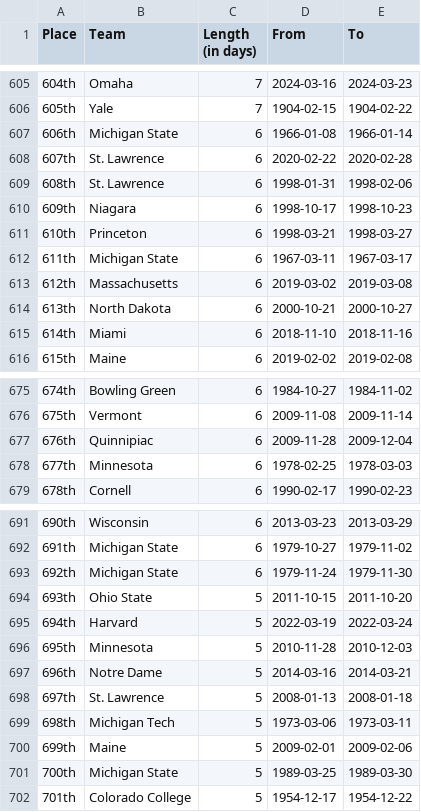
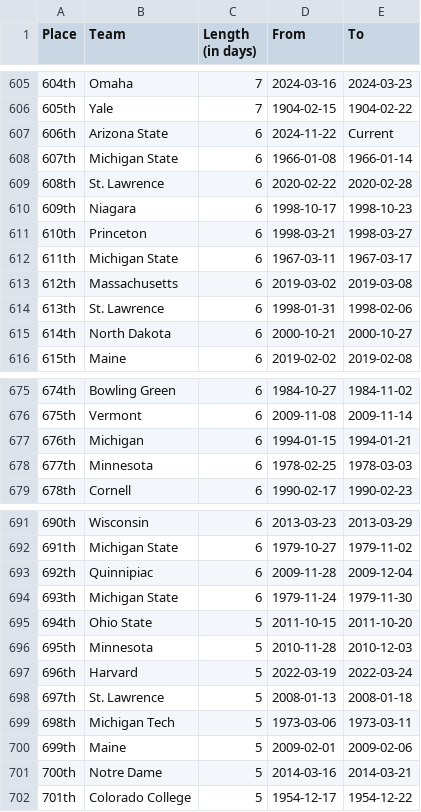
Before and after one commit to ankudovychm/collegehockey-macguffin, a CSV file: data/leaderboard/forwardranges.csv, drawn as a sheet; only a part is shown, gaps mark what is left out; the diff covers the shown part only.

```diff
--- a/data/leaderboard/forwardranges.csv
+++ b/data/leaderboard/forwardranges.csv
@@ -606,5 +606,5 @@ Place,Team,Length (in days),From,To
 605th,Yale,7,1904-02-15,1904-02-22
-606th,Michigan State,6,1966-01-08,1966-01-14
-607th,St. Lawrence,6,2020-02-22,2020-02-28
-608th,St. Lawrence,6,1998-01-31,1998-02-06
+606th,Arizona State,6,2024-11-22,Current
+607th,Michigan State,6,1966-01-08,1966-01-14
+608th,St. Lawrence,6,2020-02-22,2020-02-28
 609th,Niagara,6,1998-10-17,1998-10-23
@@ -613,4 +613,4 @@ Place,Team,Length (in days),From,To
 612th,Massachusetts,6,2019-03-02,2019-03-08
-613th,North Dakota,6,2000-10-21,2000-10-27
-614th,Miami,6,2018-11-10,2018-11-16
+613th,St. Lawrence,6,1998-01-31,1998-02-06
+614th,North Dakota,6,2000-10-21,2000-10-27
 615th,Maine,6,2019-02-02,2019-02-08
@@ -676,3 +676,3 @@ Place,Team,Length (in days),From,To
 675th,Vermont,6,2009-11-08,2009-11-14
-676th,Quinnipiac,6,2009-11-28,2009-12-04
+676th,Michigan,6,1994-01-15,1994-01-21
 677th,Minnesota,6,1978-02-25,1978-03-03
@@ -692,7 +692,7 @@ Place,Team,Length (in days),From,To
 691th,Michigan State,6,1979-10-27,1979-11-02
-692th,Michigan State,6,1979-11-24,1979-11-30
-693th,Ohio State,5,2011-10-15,2011-10-20
-694th,Harvard,5,2022-03-19,2022-03-24
+692th,Quinnipiac,6,2009-11-28,2009-12-04
+693th,Michigan State,6,1979-11-24,1979-11-30
+694th,Ohio State,5,2011-10-15,2011-10-20
 695th,Minnesota,5,2010-11-28,2010-12-03
-696th,Notre Dame,5,2014-03-16,2014-03-21
+696th,Harvard,5,2022-03-19,2022-03-24
 697th,St. Lawrence,5,2008-01-13,2008-01-18
@@ -700,3 +700,3 @@ Place,Team,Length (in days),From,To
 699th,Maine,5,2009-02-01,2009-02-06
-700th,Michigan State,5,1989-03-25,1989-03-30
+700th,Notre Dame,5,2014-03-16,2014-03-21
 701th,Colorado College,5,1954-12-17,1954-12-22
```
Also changed, not shown: 12 edited cells elsewhere in this file, data/leaderboard/forwardtotals.csv, data/leaderboard/reverseranges.csv, 1 other file.
